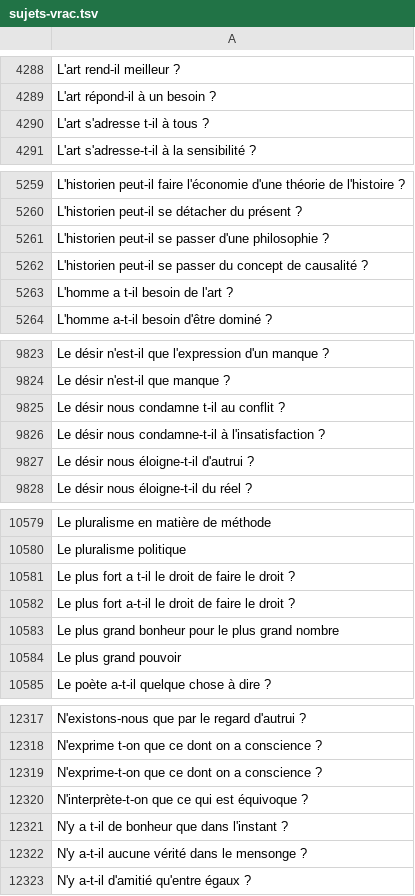
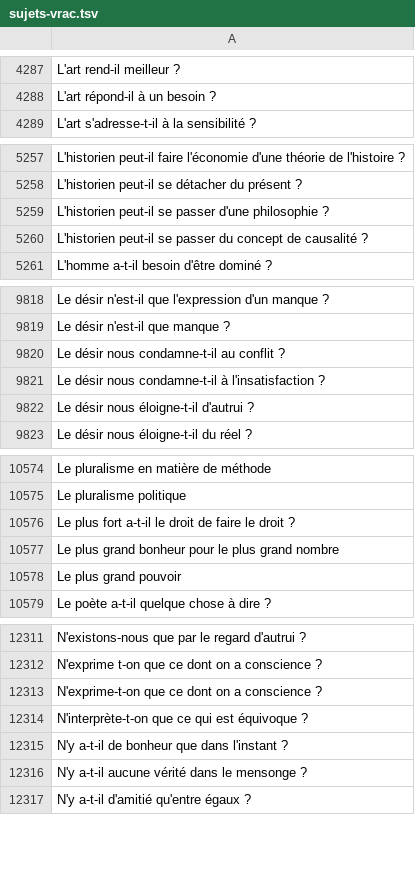
Before and after one commit to eyssette/sujets-philosophie, a TSV file: data/sujets-vrac.tsv, drawn as a sheet; only a part is shown, gaps mark what is left out; the diff covers the shown part only.

```diff
--- a/data/sujets-vrac.tsv
+++ b/data/sujets-vrac.tsv
@@ -4289,3 +4288,2 @@ L'art rend-il meilleur ?
 L'art répond-il à un besoin ?
-L'art s'adresse t-il à tous ?
 L'art s'adresse-t-il à la sensibilité ?
@@ -5262,3 +5260,2 @@ L'historien peut-il se passer d'une philosophie ?
 L'historien peut-il se passer du concept de causalité ?
-L'homme a t-il besoin de l'art ?
 L'homme a-t-il besoin d'être dominé ?
@@ -9824,3 +9819,3 @@ Le désir n'est-il que l'expression d'un manque ?
 Le désir n'est-il que manque ?
-Le désir nous condamne t-il au conflit ?
+Le désir nous condamne-t-il au conflit ?
 Le désir nous condamne-t-il à l'insatisfaction ?
@@ -10580,3 +10575,2 @@ Le pluralisme en matière de méthode
 Le pluralisme politique
-Le plus fort a t-il le droit de faire le droit ?
 Le plus fort a-t-il le droit de faire le droit ?
@@ -12320,3 +12314,3 @@ N'exprime-t-on que ce dont on a conscience ?
 N'interprète-t-on que ce qui est équivoque ?
-N'y a t-il de bonheur que dans l'instant ?
+N'y a-t-il de bonheur que dans l'instant ?
 N'y a-t-il aucune vérité dans le mensonge ?
```
Also changed, not shown: 4 removed rows and 13 edited cells elsewhere in this file.
